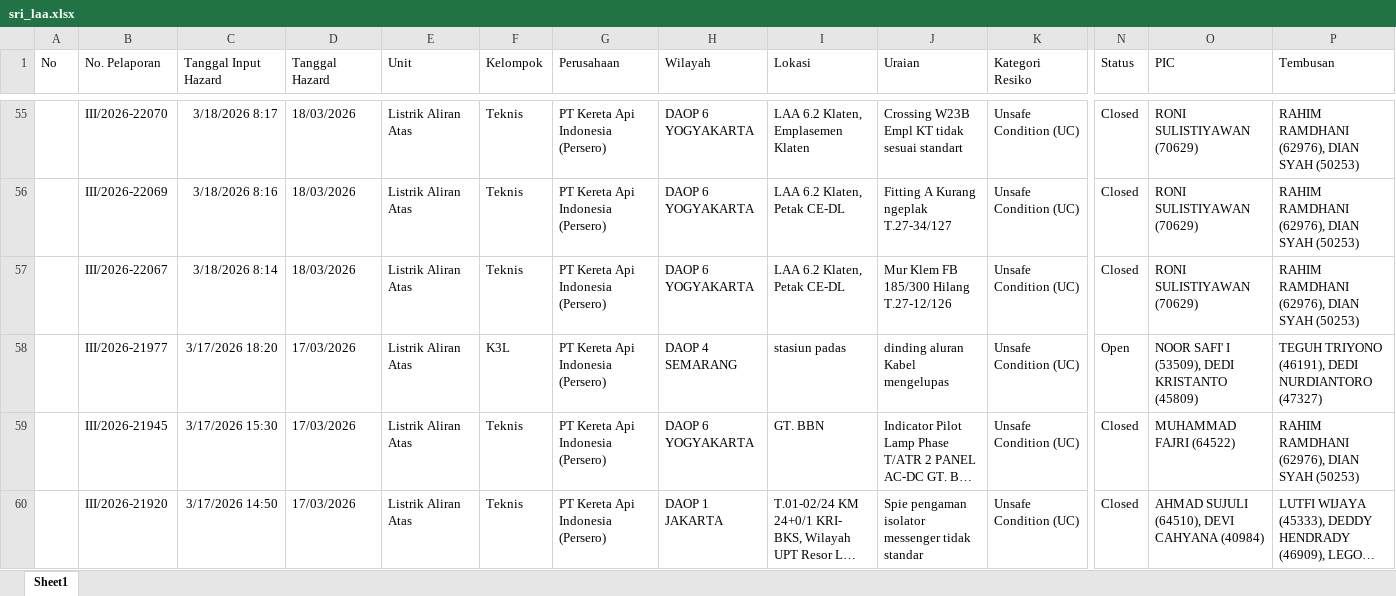
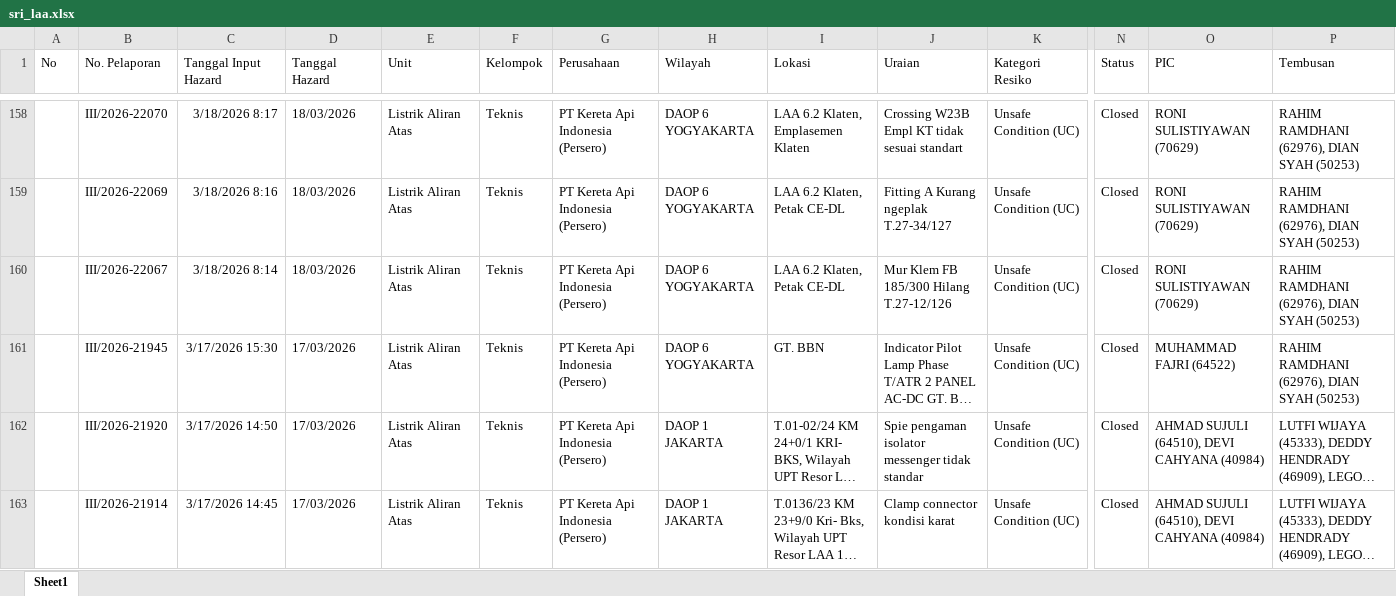
Before and after one commit to sanusizulfirmanlubis/mb52-data, an Excel workbook: data/sri_laa.xlsx, sheet Sheet1, drawn as a sheet; only a part is shown, gaps mark what is left out; the shorter side is filled out with more unchanged rows; long unchanged cells end in …; values as stored, in another font and other column widths than the file's, no borders; removed rows and columns are numbered as before the commit, all else as after; rows hold the shown columns only; the diff covers the shown part only; the diff names each change by its address in the sheet, - before the commit and + after, or states it on an @@ line.

Commit message:
Upload SRI via Web

```diff
--- a/data/sri_laa.xlsx (sheet Sheet1)
+++ b/data/sri_laa.xlsx (sheet Sheet1)
-row 58:  | III/2026-21977 | 3/17/2026 18:20 | 17/03/2026 | Listrik Aliran Atas | K3L | PT Kereta Api Indonesia (Persero) | DAOP 4 SEMARANG | stasiun padas | dinding aluran Kabel mengelupas | Unsafe Condition (UC) | Open | NOOR SAFI' I (53509), DEDI KRISTANTO (45809) | TEGUH TRIYONO (46191), DEDI NURDIANTORO (47327)
```
Also changed, not shown: 103 added rows and 20 edited cells elsewhere in this sheet.
